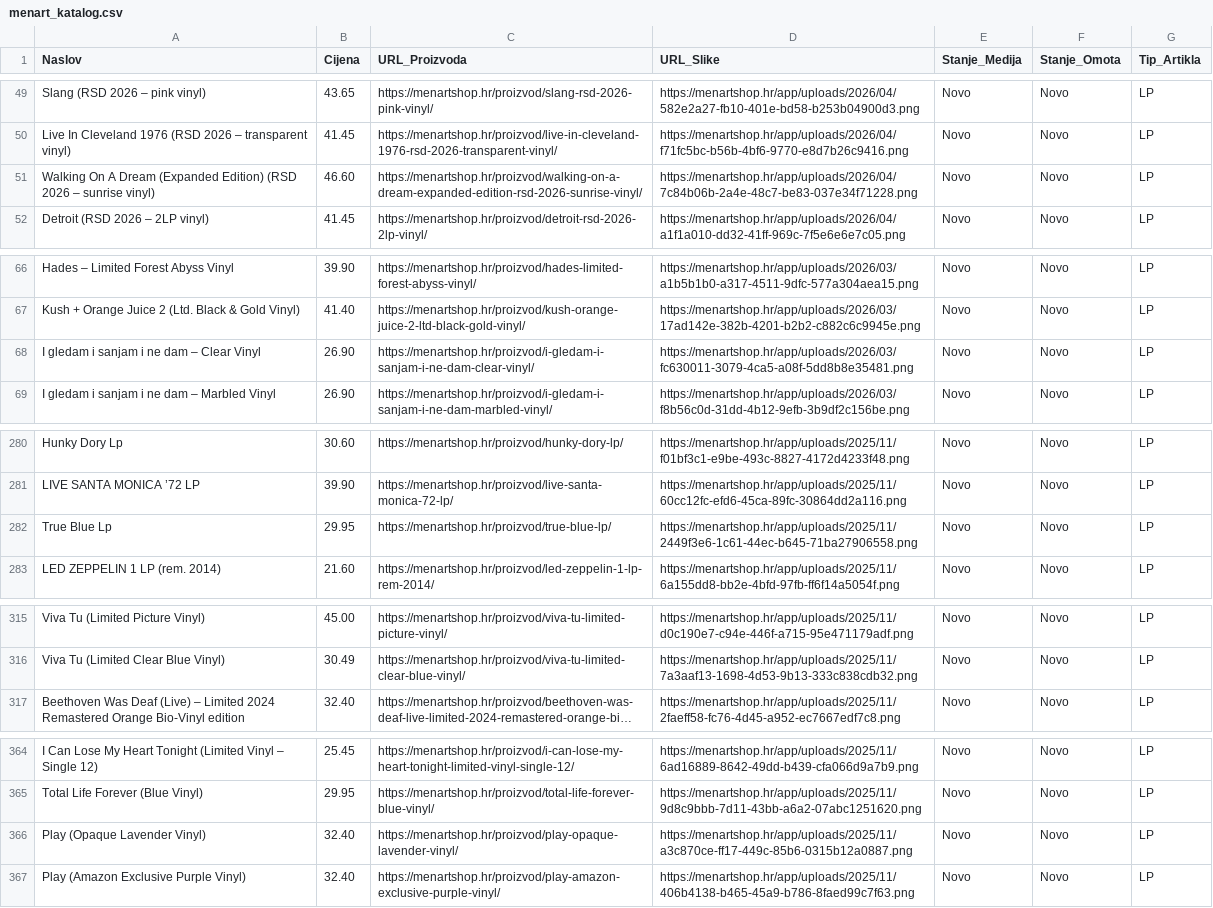
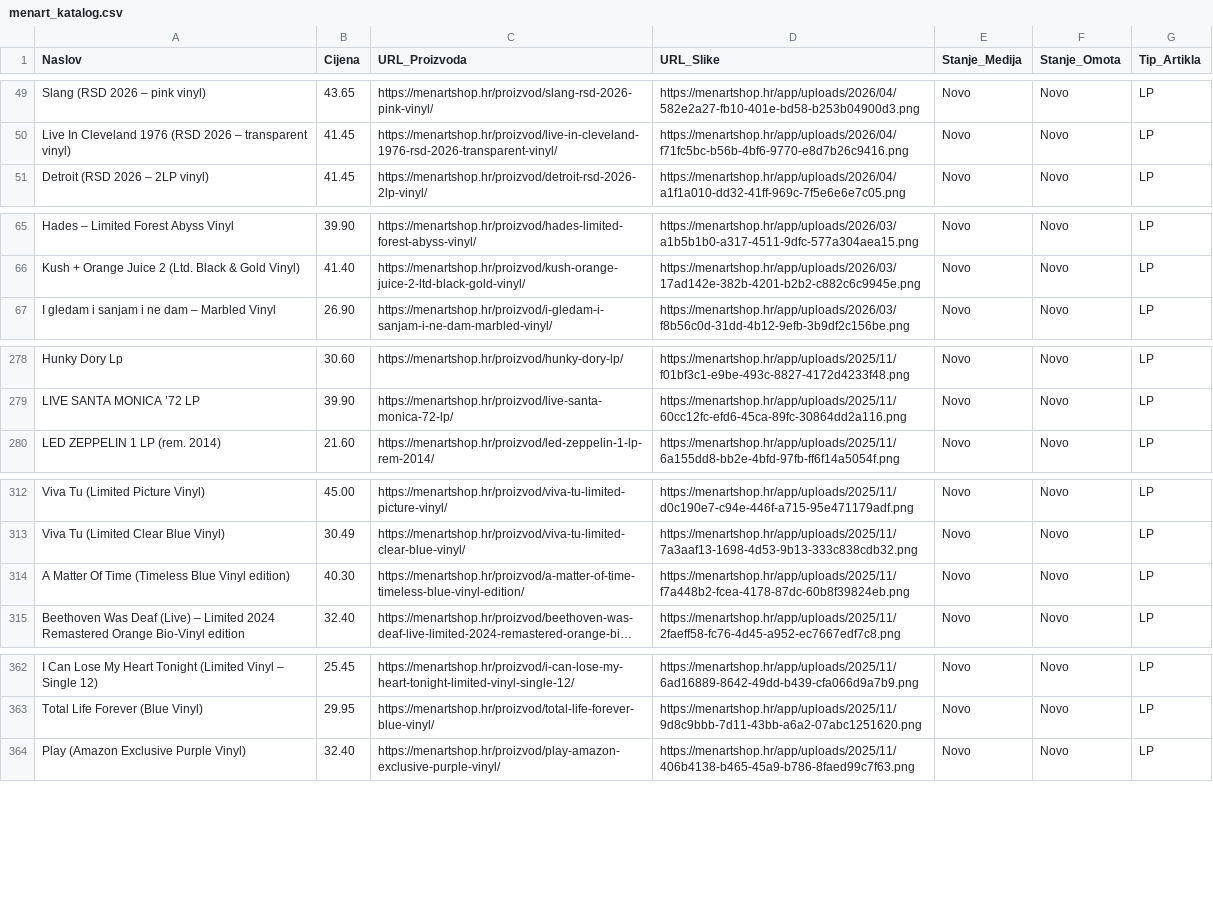
Before and after one commit to Z0M81Eb/baza-ploca, a CSV file: menart_katalog.csv, drawn as a sheet; only a part is shown, gaps mark what is left out; long unchanged cells end in …; removed rows and columns are numbered as before the commit, all else as after; the diff covers the shown part only; the diff names each change by its address in the sheet, - before the commit and + after, or states it on an @@ line.

```diff
--- a/menart_katalog.csv
+++ b/menart_katalog.csv
-row 51: Walking On A Dream (Expanded Edition) (RSD 2026 – sunrise vinyl) | 46.60 | https://menartshop.hr/proizvod/walking-on-a-dream-expanded-edition-rsd-2026-sunrise-vinyl/ | https://menartshop.hr/app/uploads/2026/04/7c84b06b-2a4e-48c7-be83-037e34f71228.png | Novo | Novo | LP
-row 68: I gledam i sanjam i ne dam – Clear Vinyl | 26.90 | https://menartshop.hr/proizvod/i-gledam-i-sanjam-i-ne-dam-clear-vinyl/ | https://menartshop.hr/app/uploads/2026/03/fc630011-3079-4ca5-a08f-5dd8b8e35481.png | Novo | Novo | LP
-row 282: True Blue Lp | 29.95 | https://menartshop.hr/proizvod/true-blue-lp/ | https://menartshop.hr/app/uploads/2025/11/2449f3e6-1c61-44ec-b645-71ba27906558.png | Novo | Novo | LP
+row 314: A Matter Of Time (Timeless Blue Vinyl edition) | 40.30 | https://menartshop.hr/proizvod/a-matter-of-time-timeless-blue-vinyl-edition/ | https://menartshop.hr/app/uploads/2025/11/f7a448b2-fcea-4178-87dc-60b8f39824eb.png | Novo | Novo | LP
-row 366: Play (Opaque Lavender Vinyl) | 32.40 | https://menartshop.hr/proizvod/play-opaque-lavender-vinyl/ | https://menartshop.hr/app/uploads/2025/11/a3c870ce-ff17-449c-85b6-0315b12a0887.png | Novo | Novo | LP
```
Also changed, not shown: 2 removed rows elsewhere in this file.
